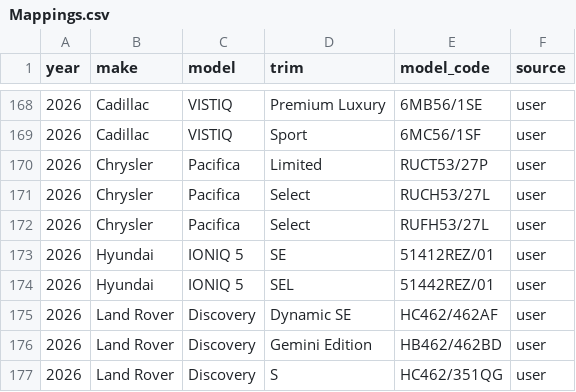
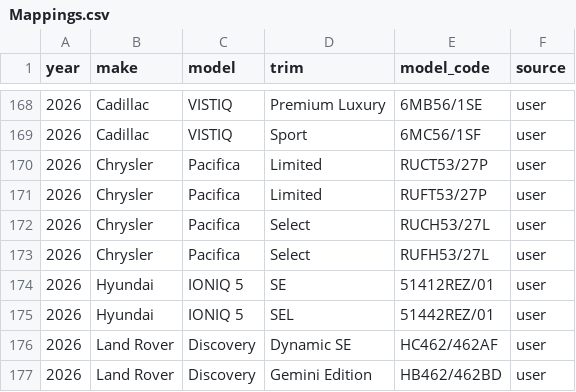
Before and after one commit to klb-text/map, a CSV file: Mappings.csv, drawn as a sheet; only a part is shown, gaps mark what is left out; the shorter side is filled out with more unchanged rows.

Commit message:
chore(mappings): upsert 1 row(s) via AFF UI - 1769536173.8813484

```diff
--- a/Mappings.csv
+++ b/Mappings.csv
@@ -170,2 +170,3 @@ year,make,model,trim,model_code,source
 2026,Chrysler,Pacifica,Limited,RUCT53/27P,user
+2026,Chrysler,Pacifica,Limited,RUFT53/27P,user
 2026,Chrysler,Pacifica,Select,RUCH53/27L,user
```
